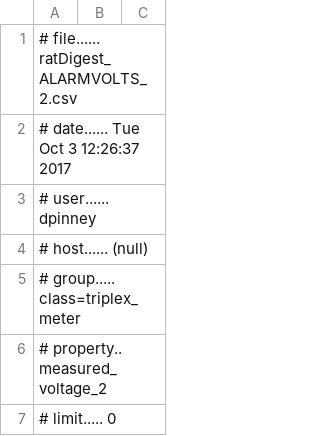
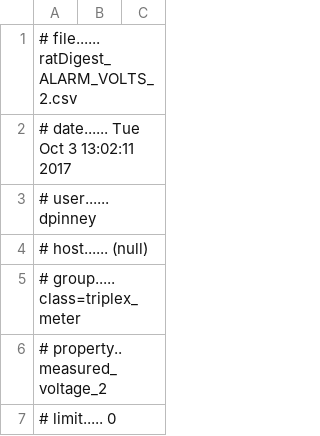
Before and after one commit to dpinney/RatDigest, a CSV file: littleTest/ratDigest_ALARM_VOLTS_2.csv (was littleTest/ratDigest_ALARMVOLTS_2.csv), drawn as a sheet; only a part is shown.

```diff
--- a/littleTest/ratDigest_ALARMVOLTS_2.csv
+++ b/littleTest/ratDigest_ALARM_VOLTS_2.csv
@@ -1,3 +1,3 @@
-# file...... ratDigest_ALARMVOLTS_2.csv
-# date...... Tue Oct  3 12:26:37 2017
+# file...... ratDigest_ALARM_VOLTS_2.csv
+# date...... Tue Oct  3 13:02:11 2017
 # user...... dpinney
```
Also changed, not shown: littleTest/ratDigest_ALARM_VOLTS_1.csv, littleTest/ratDigest_METER_tm_1.csv, 8 other files.
